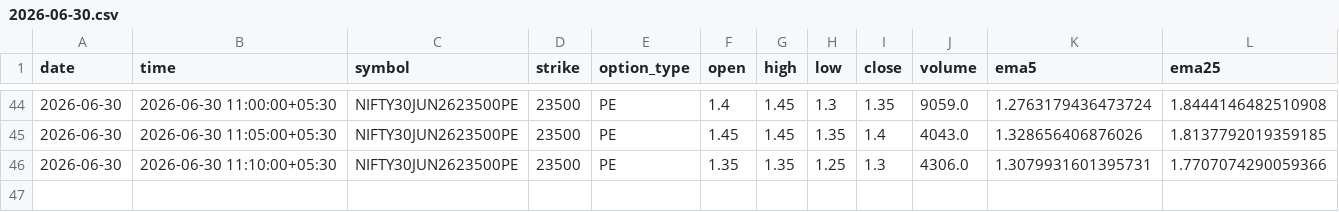
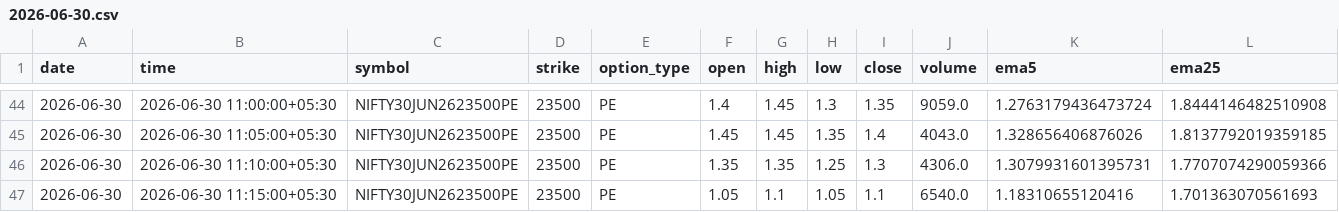
Before and after one commit to pagipari-hub/nifty-signal-generator, a CSV file: candle_history/2026-06-30.csv, drawn as a sheet; only a part is shown, gaps mark what is left out; rows hold the shown columns only; the diff names each change by its address in the sheet, - before the commit and + after, or states it on an @@ line.

```diff
--- a/candle_history/2026-06-30.csv
+++ b/candle_history/2026-06-30.csv
+row 47: 2026-06-30 | 2026-06-30 11:15:00+05:30 | NIFTY30JUN2623500PE | 23500 | PE | 1.05 | 1.1 | 1.05 | 1.1 | 6540.0 | 1.18310655120416 | 1.701363070561693
```
Also changed, not shown: 1 other file.
